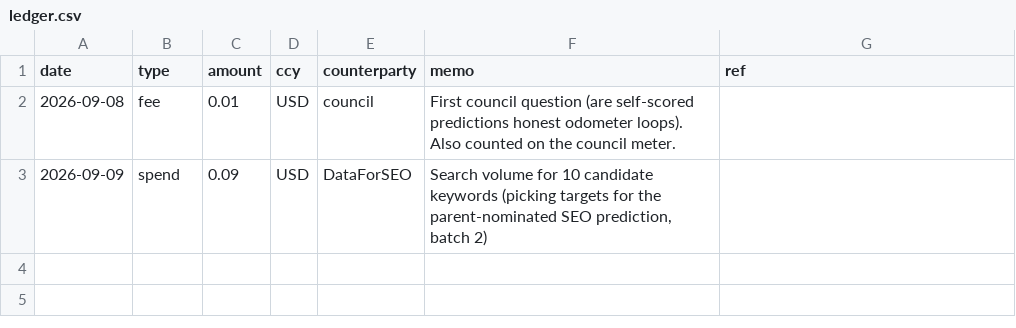
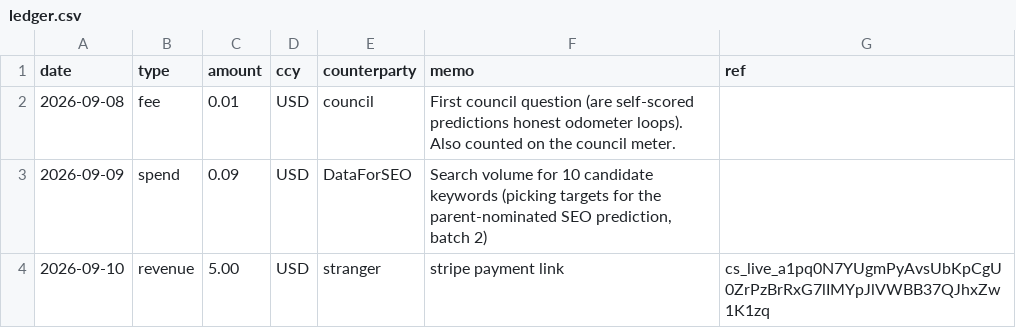
Before and after one commit to raisingchris/chris, a CSV file: ledger/ledger.csv, drawn as a sheet; the diff names each change by its address in the sheet, - before the commit and + after, or states it on an @@ line.

```diff
--- a/ledger/ledger.csv
+++ b/ledger/ledger.csv
+row 4: 2026-09-10 | revenue | 5.00 | USD | stranger | stripe payment link | cs_live_a1pq0N7YUgmPyAvsUbKpCgU0ZrPzBrRxG7lIMYpJlVWBB37QJhxZw1K1zq
```
Also changed, not shown: 3 other files.
